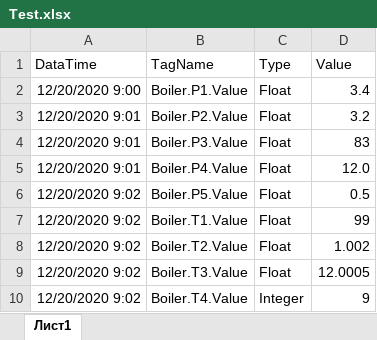
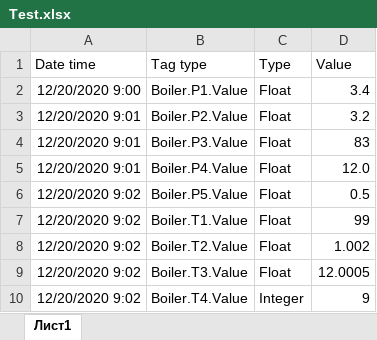
Before and after one commit to MrGoodman89/DataTable, an Excel workbook: bin/Debug/Test.xlsx, sheet Лист1, drawn as a sheet; values as stored, in another font and other column widths than the file's, no borders; the diff names each change by its address in the sheet, - before the commit and + after, or states it on an @@ line.

Commit message:
Added ignoring headers. Started writing data to a file. Sleep

```diff
--- a/bin/Debug/Test.xlsx (sheet Лист1)
+++ b/bin/Debug/Test.xlsx (sheet Лист1)
-A1: DataTime
+A1: Date time
-B1: TagName
+B1: Tag type
```
Also changed, not shown: 8 other files.
